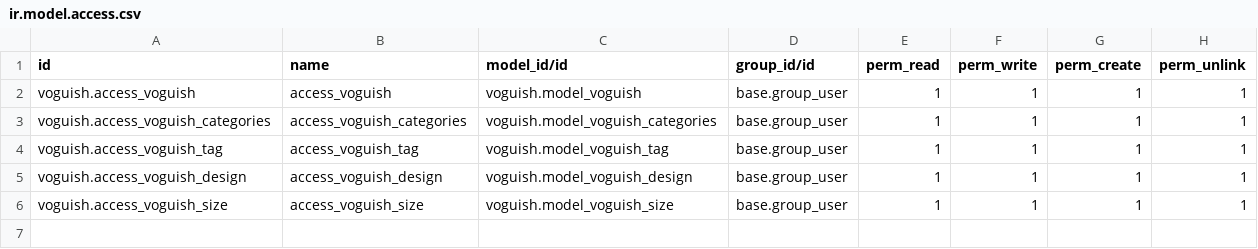
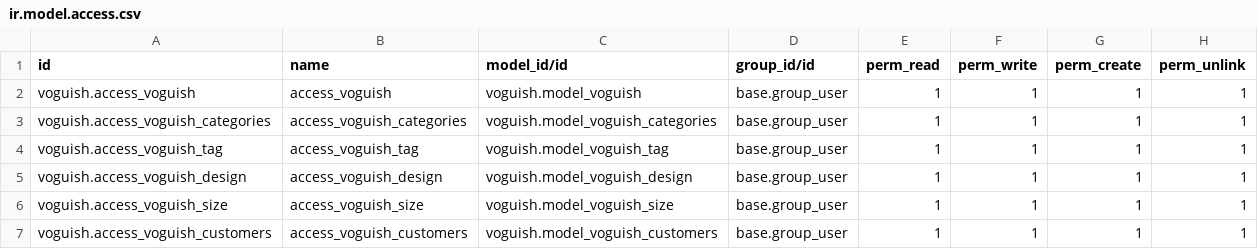
Before and after one commit to khpa-odoo/self-practice-khpa, a CSV file: voguish/security/ir.model.access.csv, drawn as a sheet.

```diff
--- a/voguish/security/ir.model.access.csv
+++ b/voguish/security/ir.model.access.csv
@@ -6 +6,2 @@ voguish.access_voguish_design,access_voguish_design,voguish.model_voguish_design
 voguish.access_voguish_size,access_voguish_size,voguish.model_voguish_size,base.group_user,1,1,1,1
+voguish.access_voguish_customers,access_voguish_customers,voguish.model_voguish_customers,base.group_user,1,1,1,1
```
Also changed, not shown: 9 other files.
